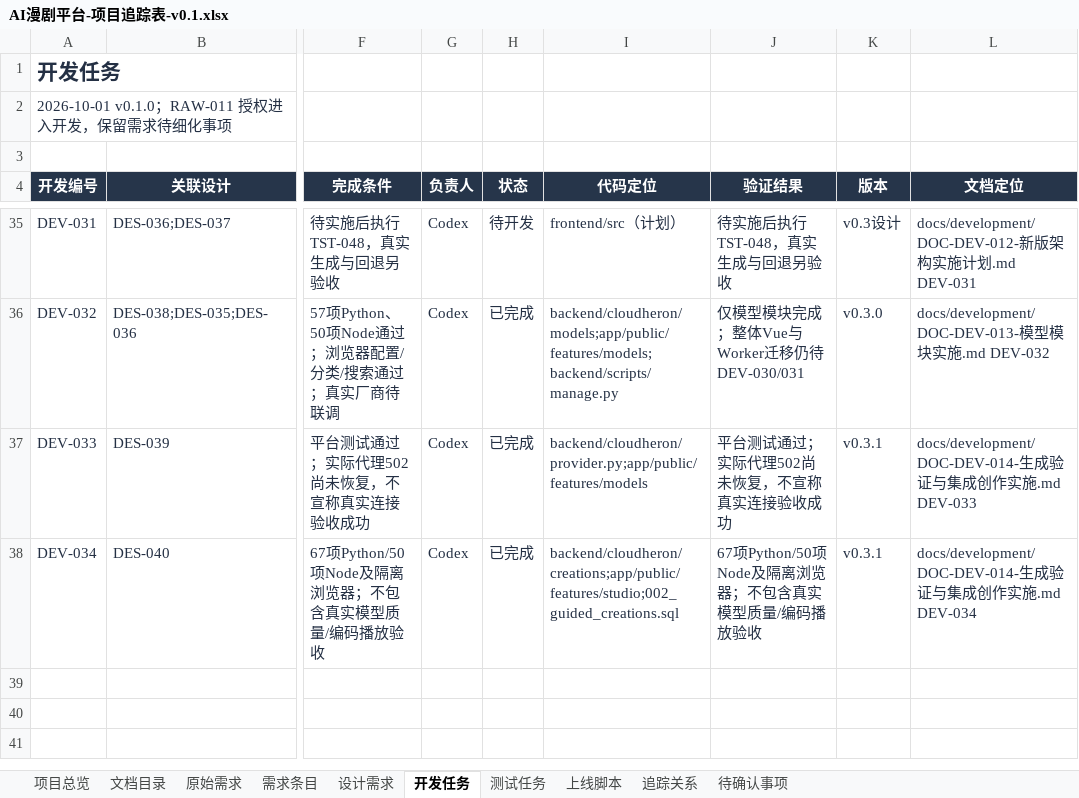
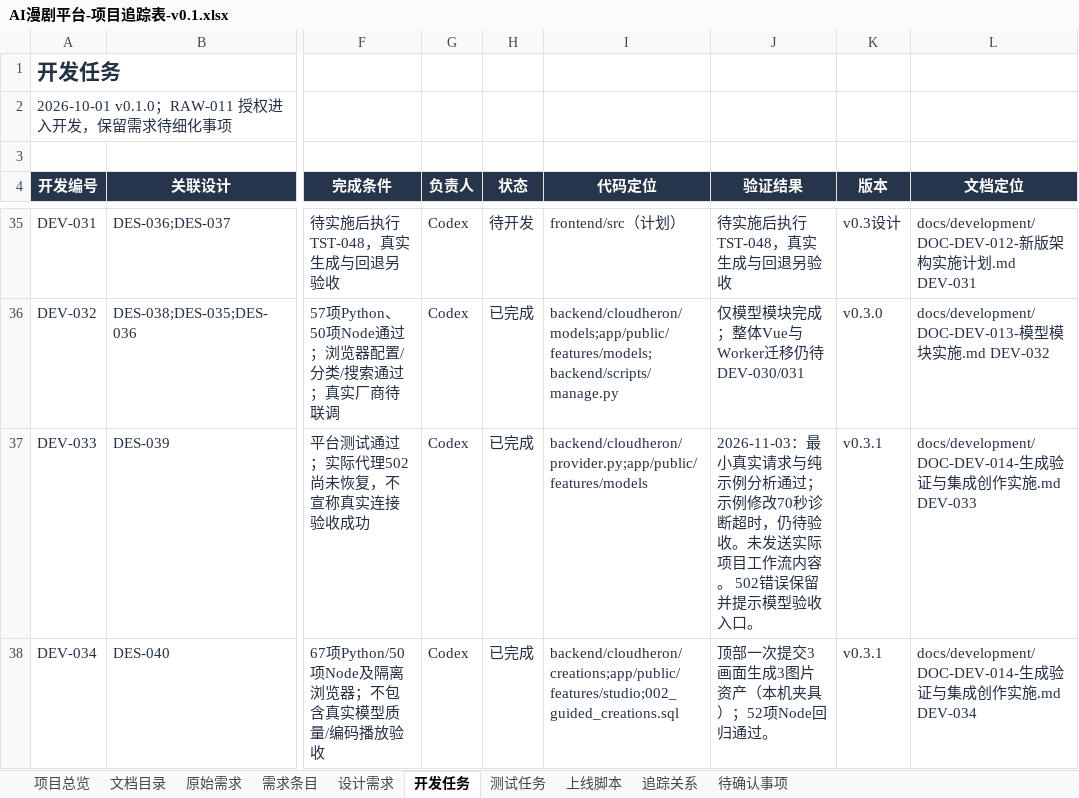
Before and after one commit to wangbhan/CloudHeron, an Excel workbook: outputs/project-register-01/AI漫剧平台-项目追踪表-v0.1.xlsx, sheet 开发任务, drawn as a sheet; only a part is shown, gaps mark what is left out; values as stored, in another font and other column widths than the file's, no borders; conditional formats and table styles not drawn; the diff names each change by its address in the sheet, - before the commit and + after, or states it on an @@ line.

```diff
--- a/outputs/project-register-01/AI漫剧平台-项目追踪表-v0.1.xlsx (sheet 开发任务)
+++ b/outputs/project-register-01/AI漫剧平台-项目追踪表-v0.1.xlsx (sheet 开发任务)
-J37 (验证结果): 平台测试通过；实际代理502尚未恢复，不宣称真实连接验收成功
+J37 (验证结果): 2026-11-03：最小真实请求与纯示例分析通过；示例修改70秒诊断超时，仍待验收。未发送实际项目工作流内容。 502错误保留并提示模型验收入口。
-J38 (验证结果): 67项Python/50项Node及隔离浏览器；不包含真实模型质量/编码播放验收
+J38 (验证结果): 顶部一次提交3画面生成3图片资产（本机夹具）；52项Node回归通过。
```
Also changed, not shown: sheet 项目总览, sheet 测试任务, sheet 需求条目, sheet 文档目录, sheet 设计需求, 12 other files.
